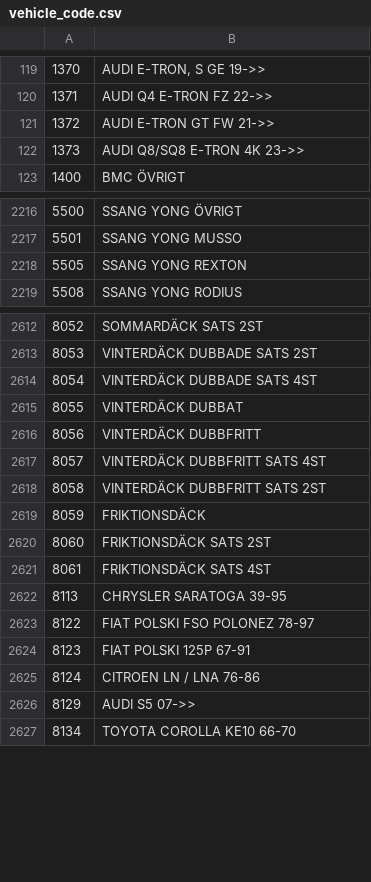
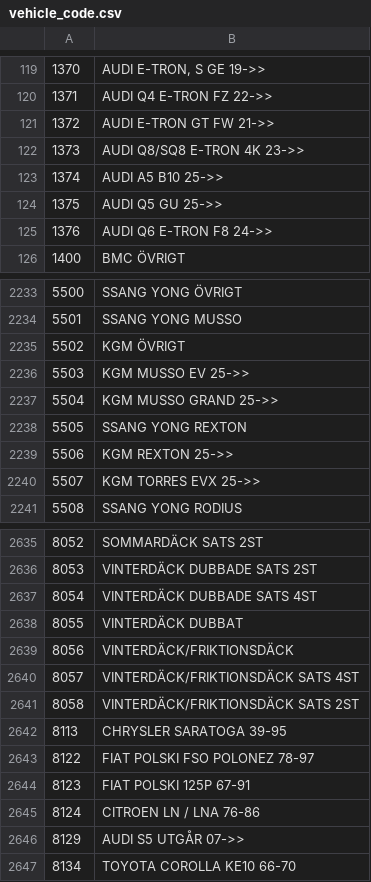
Before and after one commit to Bildelsbasen/codelist, a CSV file: language/sv/vehicle_code.csv, drawn as a sheet; only a part is shown, gaps mark what is left out; the diff covers the shown part only.

```diff
--- a/language/sv/vehicle_code.csv
+++ b/language/sv/vehicle_code.csv
@@ -122,2 +122,5 @@
 "1373";"AUDI Q8/SQ8 E-TRON 4K 23->>"
+"1374";"AUDI A5 B10 25->>"
+"1375";"AUDI Q5 GU 25->>"
+"1376";"AUDI Q6 E-TRON F8 24->>"
 "1400";"BMC ÖVRIGT"
@@ -2217,3 +2234,8 @@
 "5501";"SSANG YONG MUSSO"
+"5502";"KGM ÖVRIGT"
+"5503";"KGM MUSSO EV 25->>"
+"5504";"KGM MUSSO GRAND 25->>"
 "5505";"SSANG YONG REXTON"
+"5506";"KGM REXTON 25->>"
+"5507";"KGM TORRES EVX 25->>"
 "5508";"SSANG YONG RODIUS"
@@ -2615,8 +2638,5 @@
 "8055";"VINTERDÄCK DUBBAT"
-"8056";"VINTERDÄCK DUBBFRITT"
-"8057";"VINTERDÄCK DUBBFRITT SATS 4ST"
-"8058";"VINTERDÄCK DUBBFRITT SATS 2ST"
-"8059";"FRIKTIONSDÄCK"
-"8060";"FRIKTIONSDÄCK SATS 2ST"
-"8061";"FRIKTIONSDÄCK SATS 4ST"
+"8056";"VINTERDÄCK/FRIKTIONSDÄCK"
+"8057";"VINTERDÄCK/FRIKTIONSDÄCK SATS 4ST"
+"8058";"VINTERDÄCK/FRIKTIONSDÄCK SATS 2ST"
 "8113";"CHRYSLER SARATOGA 39-95"
@@ -2625,3 +2645,3 @@
 "8124";"CITROEN LN / LNA 76-86"
-"8129";"AUDI S5 07->>"
+"8129";"AUDI S5 UTGÅR 07->>"
 "8134";"TOYOTA COROLLA KE10 66-70"
```
Also changed, not shown: 16 added rows and 52 edited cells elsewhere in this file, language/sv/part_code.csv.
